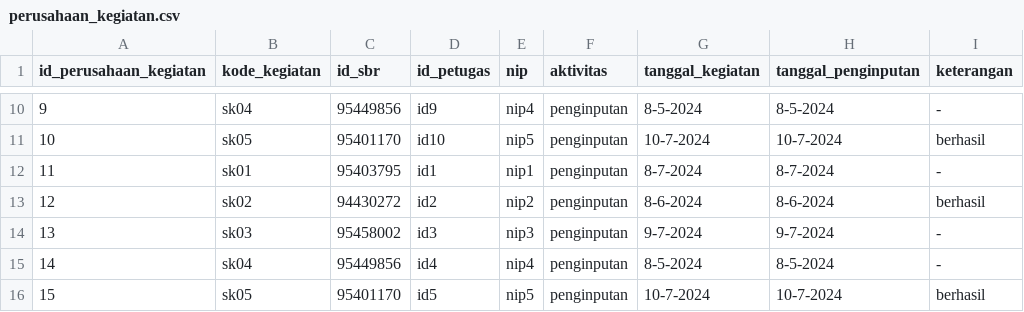
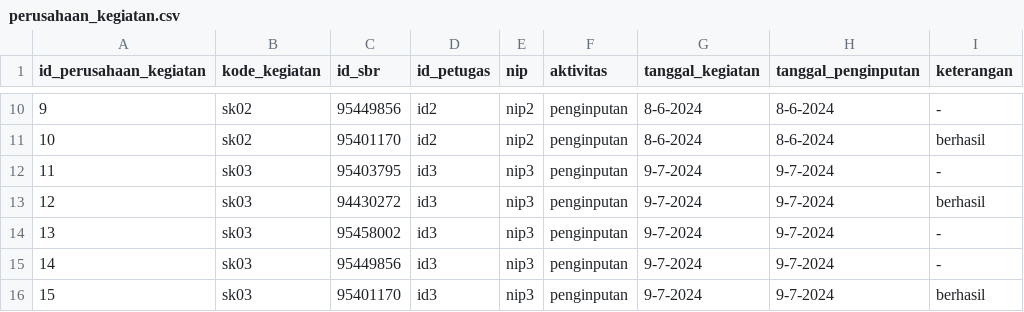
Before and after one commit to GuswanaAdv/Direktori-Perusahaan-BPS-Kota-Medan, a CSV file: database/seeders/data/perusahaan_kegiatan.csv, drawn as a sheet; only a part is shown, gaps mark what is left out; the diff covers the shown part only.

```diff
--- a/database/seeders/data/perusahaan_kegiatan.csv
+++ b/database/seeders/data/perusahaan_kegiatan.csv
@@ -10,7 +10,7 @@ id_perusahaan_kegiatan,kode_kegiatan,id_sbr,id_petugas,nip,aktivitas,tanggal_keg
-9,sk04,95449856,id9,nip4,penginputan,8-5-2024,8-5-2024,-
-10,sk05,95401170,id10,nip5,penginputan,10-7-2024,10-7-2024,berhasil
-11,sk01,95403795,id1,nip1,penginputan,8-7-2024,8-7-2024,-
-12,sk02,94430272,id2,nip2,penginputan,8-6-2024,8-6-2024,berhasil
+9,sk02,95449856,id2,nip2,penginputan,8-6-2024,8-6-2024,-
+10,sk02,95401170,id2,nip2,penginputan,8-6-2024,8-6-2024,berhasil
+11,sk03,95403795,id3,nip3,penginputan,9-7-2024,9-7-2024,-
+12,sk03,94430272,id3,nip3,penginputan,9-7-2024,9-7-2024,berhasil
 13,sk03,95458002,id3,nip3,penginputan,9-7-2024,9-7-2024,-
-14,sk04,95449856,id4,nip4,penginputan,8-5-2024,8-5-2024,-
-15,sk05,95401170,id5,nip5,penginputan,10-7-2024,10-7-2024,berhasil
+14,sk03,95449856,id3,nip3,penginputan,9-7-2024,9-7-2024,-
+15,sk03,95401170,id3,nip3,penginputan,9-7-2024,9-7-2024,berhasil
```
Also changed, not shown: 93 edited cells elsewhere in this file, database/seeders/data/kegiatan_statistik.csv, 23 other files.
